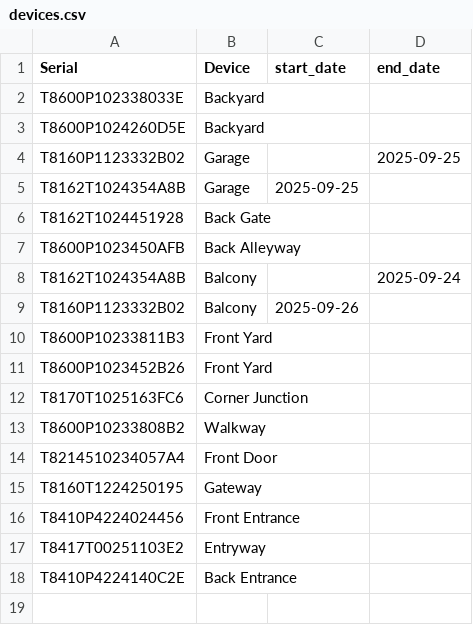
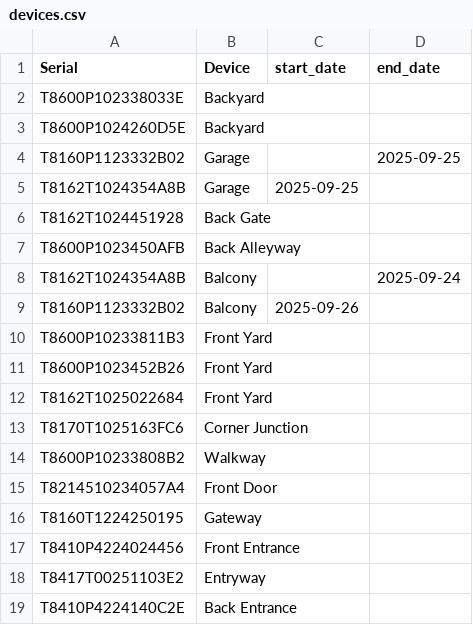
Before and after one commit to jbouguet/EufyVideos, a CSV file: devices.csv, drawn as a sheet; the diff names each change by its address in the sheet, - before the commit and + after, or states it on an @@ line.

```diff
--- a/devices.csv
+++ b/devices.csv
+row 12: T8162T1025022684 | Front Yard
```
Also changed, not shown: 13 other files.
